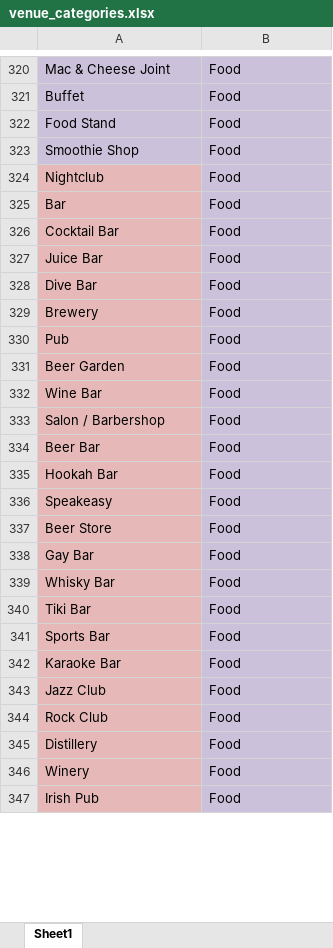
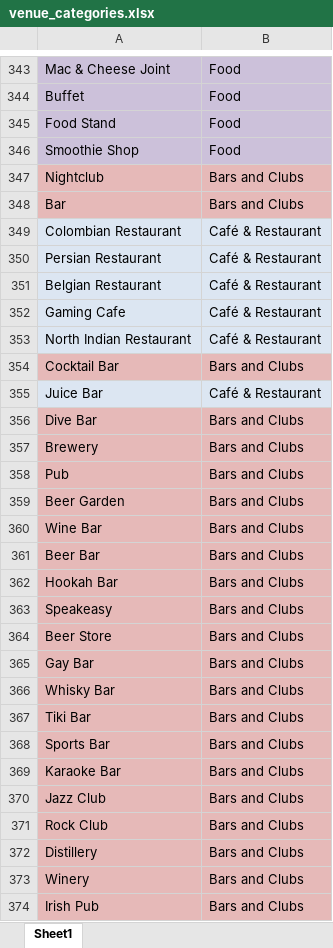
Before and after one commit to SergeiMerson/IBM-Sertificate, an Excel workbook: data/venue_categories.xlsx, sheet Sheet1, drawn as a sheet; only a part is shown, gaps mark what is left out; values as stored, in another font and other column widths than the file's, no borders; table styles not drawn; removed rows and columns are numbered as before the commit, all else as after; the diff covers the shown part only; the diff names each change by its address in the sheet, - before the commit and + after, or states it on an @@ line.

```diff
--- a/data/venue_categories.xlsx (sheet Sheet1)
+++ b/data/venue_categories.xlsx (sheet Sheet1)
-B347:B348: Food
+B347:B348: Bars and Clubs
-B347:B348 fill: #CCC1DA
+B347:B348 fill: #E6B9B8
+row 349: Colombian Restaurant | Café & Restaurant
+row 350: Persian Restaurant | Café & Restaurant
+row 351: Belgian Restaurant | Café & Restaurant
+row 352: Gaming Cafe | Café & Restaurant
+row 353: North Indian Restaurant | Café & Restaurant
-B354: Food
+B354: Bars and Clubs
-B354 fill: #CCC1DA
+B354 fill: #E6B9B8
-A355 fill: #E6B9B8
+A355 fill: #DCE6F2
-B355: Food
+B355: Café & Restaurant
-B355 fill: #CCC1DA
+B355 fill: #DCE6F2
-B356:B360: Food
+B356:B360: Bars and Clubs
-B356:B360 fill: #CCC1DA
+B356:B360 fill: #E6B9B8
-row 333: Salon / Barbershop | Food
-B361:B374: Food
+B361:B374: Bars and Clubs
-B361:B374 fill: #CCC1DA
+B361:B374 fill: #E6B9B8
```
Also changed, not shown: 29 added rows, 1 removed row, 7 edited cells and cell formats elsewhere in this sheet, 4 other files.
